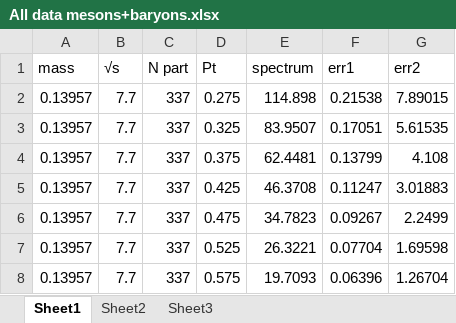
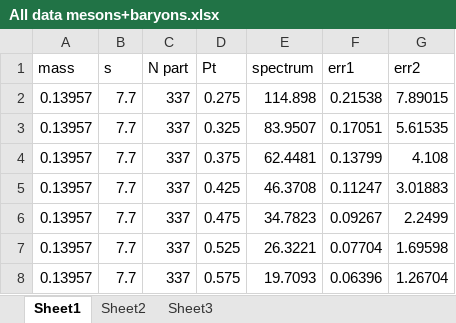
Before and after one commit to ahmed-eda/ANN, an Excel workbook: after-mass-correction/All data mesons+baryons.xlsx, sheet Sheet1, drawn as a sheet; only a part is shown; values as stored, in another font and other column widths than the file's, no borders; the diff names each change by its address in the sheet, - before the commit and + after, or states it on an @@ line.

```diff
--- a/after-mass-correction/All data mesons+baryons.xlsx (sheet Sheet1)
+++ b/after-mass-correction/All data mesons+baryons.xlsx (sheet Sheet1)
-B1: √s
+B1: s
```
Also changed, not shown: 26 other files.
